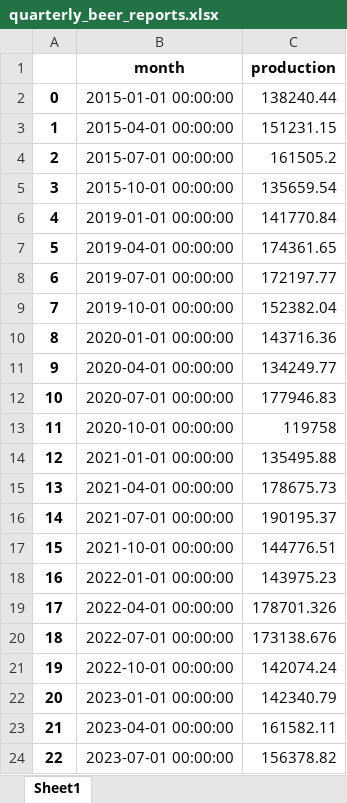
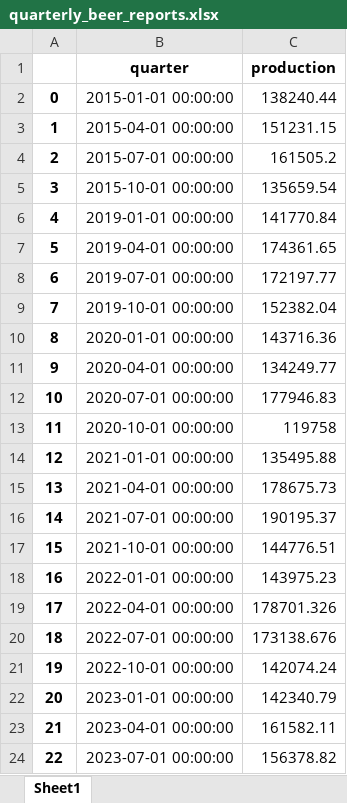
Before and after one commit to mckenzie-maidl/wa-brewers-guild, an Excel workbook: Data/Forecasting/quarterly_beer_reports.xlsx, sheet Sheet1, drawn as a sheet; values as stored, in another font and other column widths than the file's, no borders; the diff names each change by its address in the sheet, - before the commit and + after, or states it on an @@ line.

Commit message:
complete prod forecast

```diff
--- a/Data/Forecasting/quarterly_beer_reports.xlsx (sheet Sheet1)
+++ b/Data/Forecasting/quarterly_beer_reports.xlsx (sheet Sheet1)
-B1: month
+B1: quarter
```
Also changed, not shown: 3 other files.
